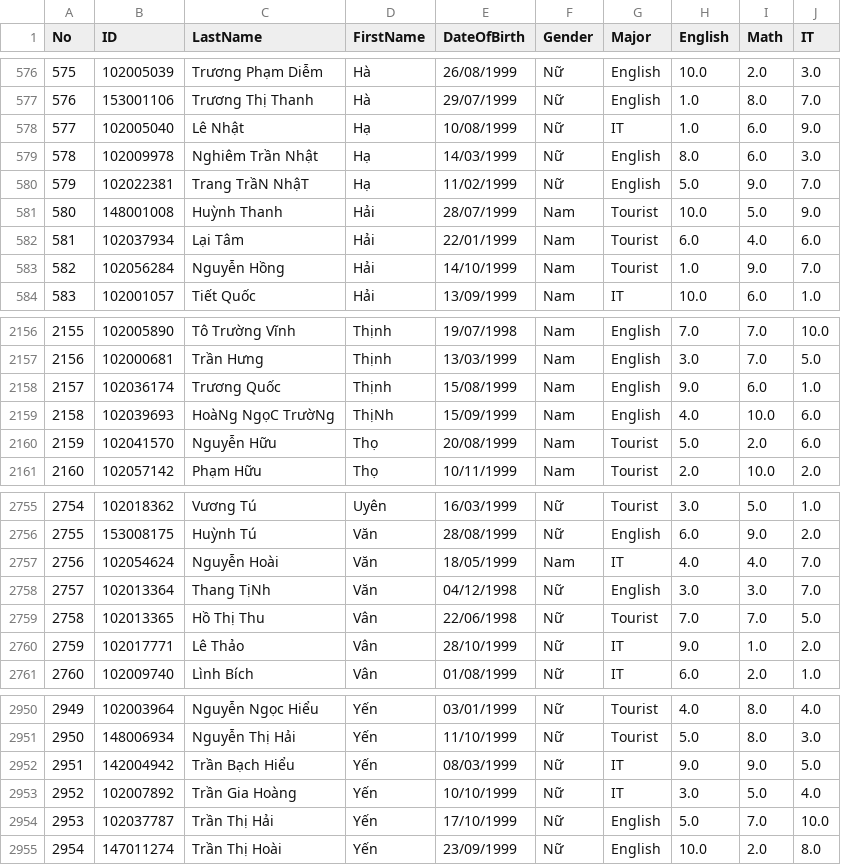
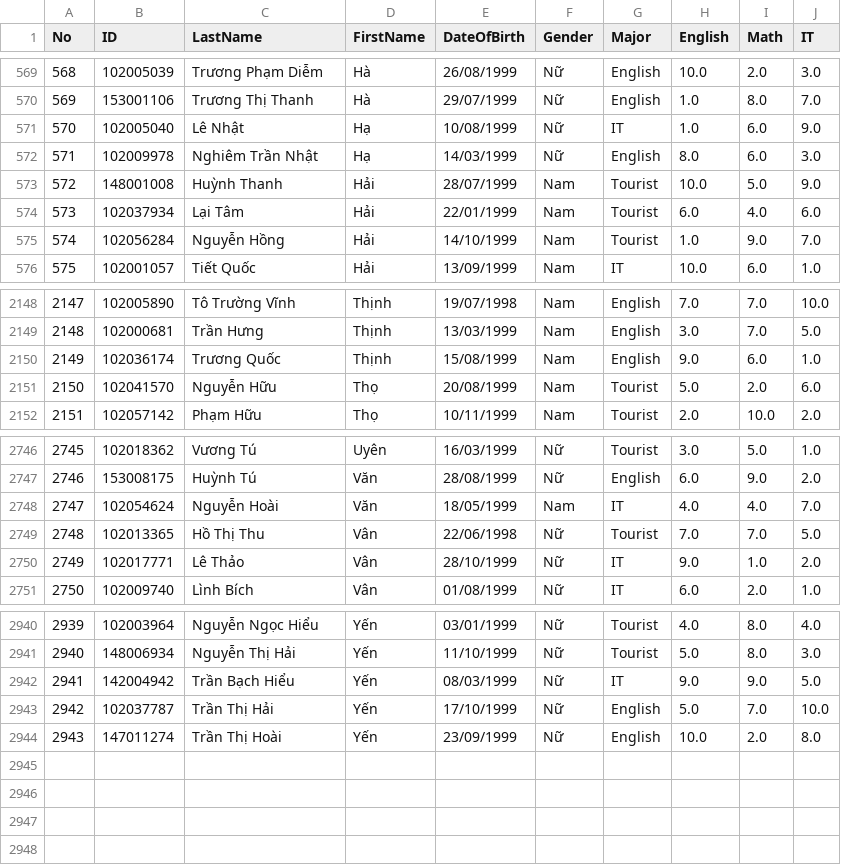
Before and after one commit to StudentManagement-phuctt-huynd/StudentManagement, a CSV file: StudentManagement/Data.csv, drawn as a sheet; only a part is shown, gaps mark what is left out; the diff covers the shown part only; the diff names each change by its address in the sheet, - before the commit and + after, or states it on an @@ line.

```diff
--- a/StudentManagement/Data.csv
+++ b/StudentManagement/Data.csv
@@ column A (No) renumbered from row 10 down @@
-row 580: 579 | 102022381 | Trang TrầN NhậT | Hạ | 11/02/1999 | Nữ | English | 5.0 | 9.0 | 7.0
-row 2159: 2158 | 102039693 | HoàNg NgọC TrườNg | ThịNh | 15/09/1999 | Nam | English | 4.0 | 10.0 | 6.0
-row 2758: 2757 | 102013364 | Thang TịNh | Văn | 04/12/1998 | Nữ | English | 3.0 | 3.0 | 7.0
-row 2953: 2952 | 102007892 | Trần Gia Hoàng | Yến | 10/10/1999 | Nữ | IT | 3.0 | 5.0 | 4.0
```
Also changed, not shown: 7 removed rows elsewhere in this file, 8 other files.
